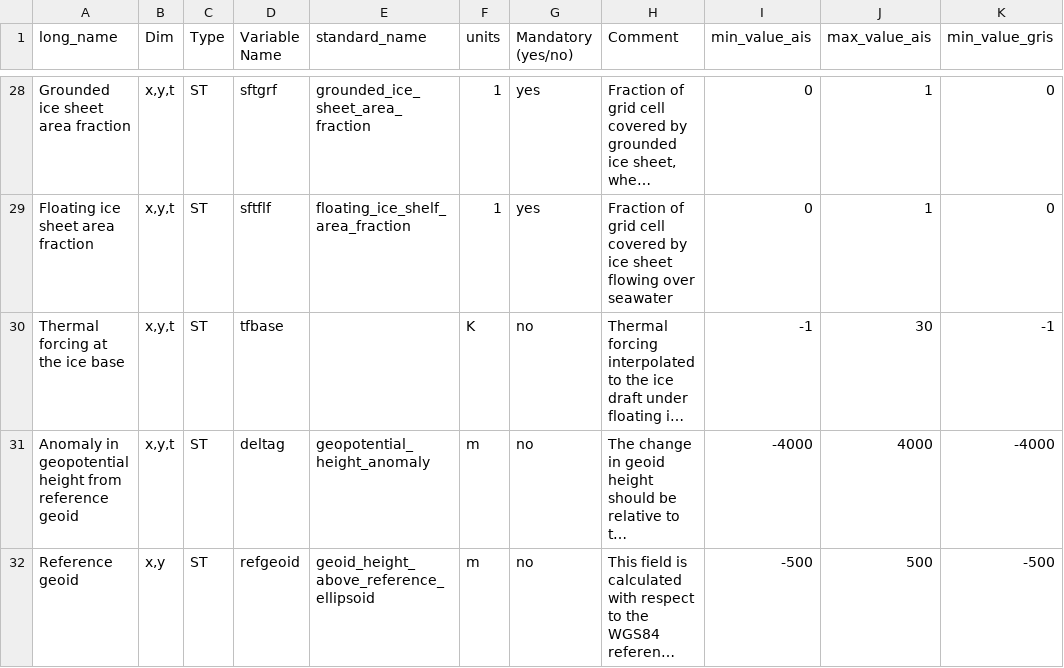
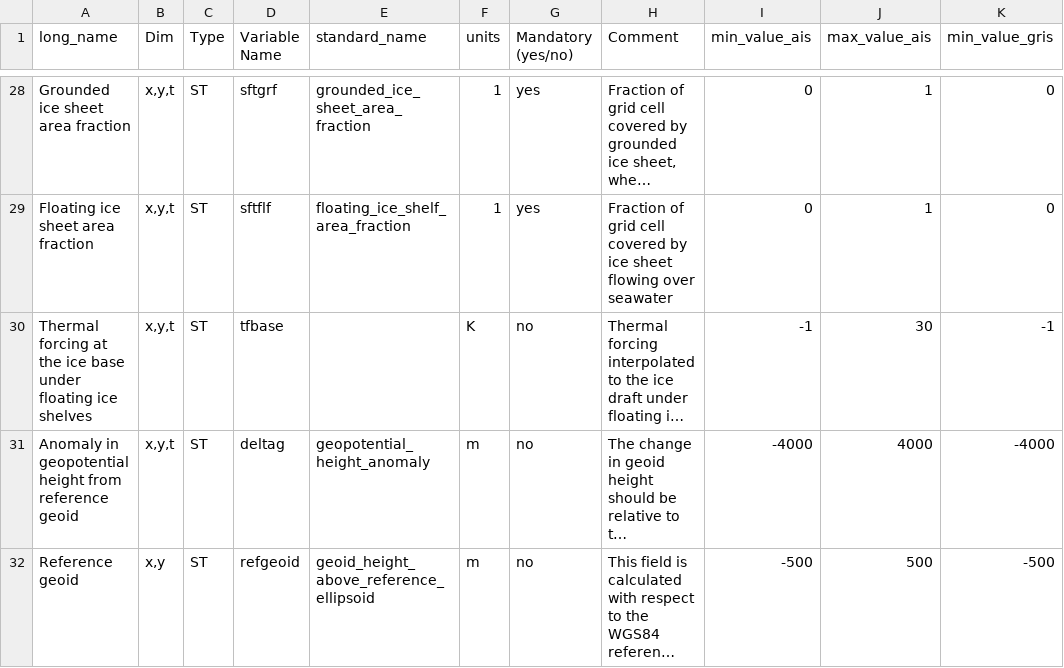
Before and after one commit to ismip/ISM_SimulationChecker, a CSV file: conventions/ISMIP7_variable_request.csv, drawn as a sheet; only a part is shown, gaps mark what is left out; long unchanged cells end in …; the diff names each change by its address in the sheet, - before the commit and + after, or states it on an @@ line.

Commit message:
Fix snapshot variable conventions and clarify log messages
Change snapshot nominal years set from {1900,2014,2100,2200,2300} to
{1900,2000,2100,2200,2300} in both checker and generator
Restrict required snapshots by experiment type: historical adds first
year; projections anchor on last year plus fixed set within range
Skip filename start-year check for x,y,z,t snapshot variables; use
full simulation year range in snapshot filenames instead of first/last
snapshot year
Add N/A guard in _check_time() so duration/start/end checks are not
applied to snapshot variables
Rephrase "Experiment starts/ends" log lines to show nominal year
Update default --source-path to include set-counter subdir (C001)
Clarify tfbase long_name and fix time-encoding description in READMEs
Add example generator commands for ismip7-scalar-processing test data

```diff
--- a/conventions/ISMIP7_variable_request.csv
+++ b/conventions/ISMIP7_variable_request.csv
-A30 (long_name): Thermal forcing at the ice base
+A30 (long_name): Thermal forcing at the ice base under floating ice shelves
```
Also changed, not shown: 4 other files.
